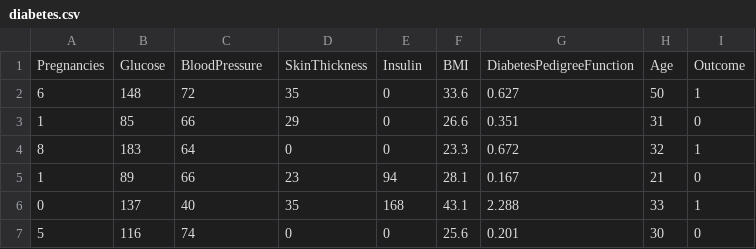
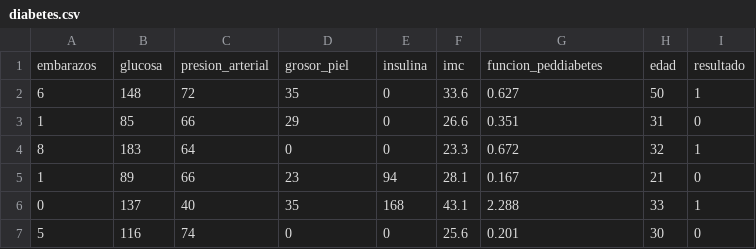
Before and after one commit to paesgo11-cmd/Estadistica2026B, a CSV file: diabetes.csv, drawn as a sheet; only a part is shown.

Commit message:
Update diabetes.csv

```diff
--- a/diabetes.csv
+++ b/diabetes.csv
@@ -1,2 +1,2 @@
-Pregnancies,Glucose,BloodPressure,SkinThickness,Insulin,BMI,DiabetesPedigreeFunction,Age,Outcome
+embarazos,glucosa,presion_arterial,grosor_piel,insulina,imc,funcion_peddiabetes,edad,resultado
 6,148,72,35,0,33.6,0.627,50,1
```
